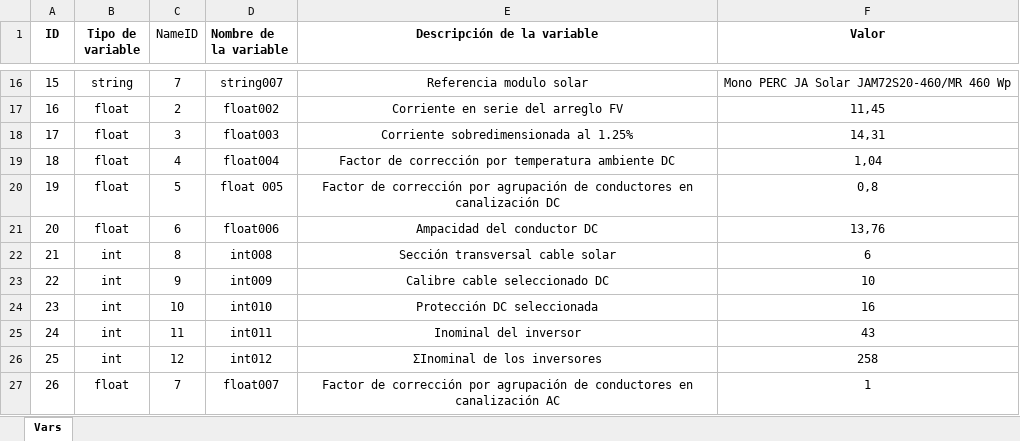
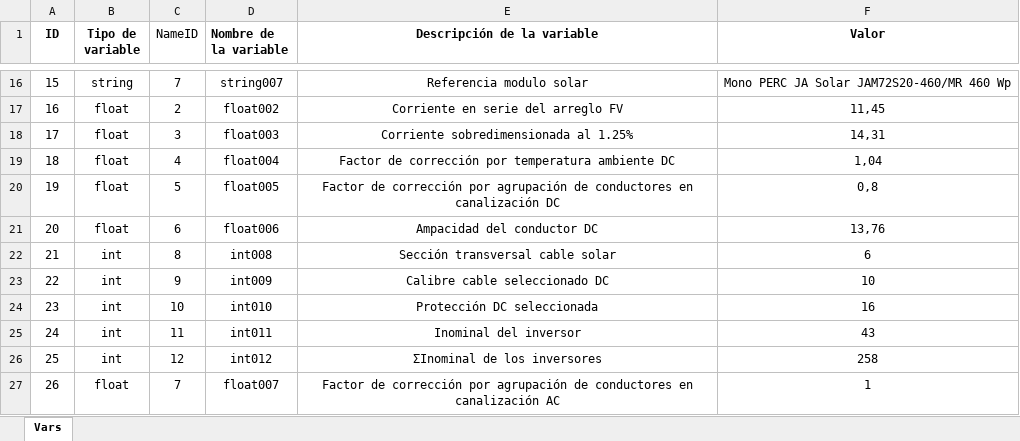
Before and after one commit to alanrproject/IngenieriaCiudad, an Excel workbook: raw/Variables para automatización memorias de calculo.xlsx, sheet Vars, drawn as a sheet; only a part is shown, gaps mark what is left out; values as stored, in another font and other column widths than the file's, no borders; the diff names each change by its address in the sheet, - before the commit and + after, or states it on an @@ line.

```diff
--- a/raw/Variables para automatización memorias de calculo.xlsx (sheet Vars)
+++ b/raw/Variables para automatización memorias de calculo.xlsx (sheet Vars)
-D20 (Nombre de la variable): float 005
+D20 (Nombre de la variable): float005
```
Also changed, not shown: 6 other files.
